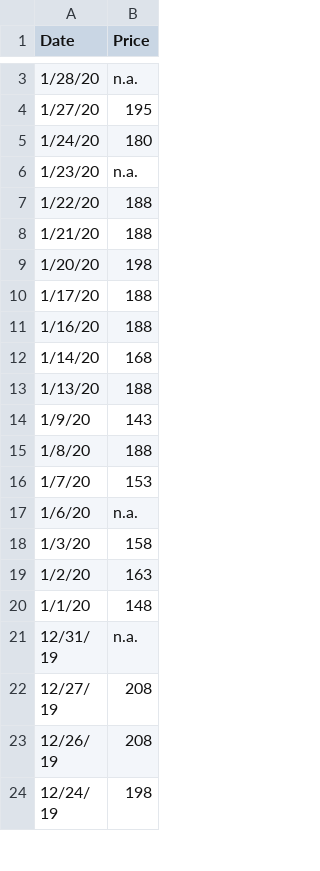
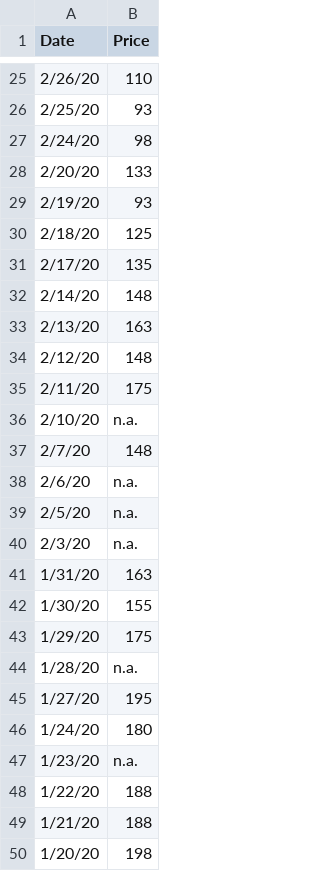
Before and after one commit to shangeeran/farm_buddy, a CSV file: dataset/Potatoes.csv, drawn as a sheet; only a part is shown, gaps mark what is left out; the shorter side is filled out with more unchanged rows; the diff covers the shown part only.

Commit message:
updated datasets 2020/04/02

```diff
--- a/dataset/Potatoes.csv
+++ b/dataset/Potatoes.csv
@@ -3 +25,20 @@ Date,Price
+2/26/20,110
+2/25/20,93
+2/24/20,98
+2/20/20,133
+2/19/20,93
+2/18/20,125
+2/17/20,135
+2/14/20,148
+2/13/20,163
+2/12/20,148
+2/11/20,175
+2/10/20,n.a.
+2/7/20,148
+2/6/20,n.a.
+2/5/20,n.a.
+2/3/20,n.a.
+1/31/20,163
+1/30/20,155
+1/29/20,175
 1/28/20,n.a.
```
Also changed, not shown: 23 added rows and 1 removed row elsewhere in this file, dataset/Coconut.csv, 2 other files.
